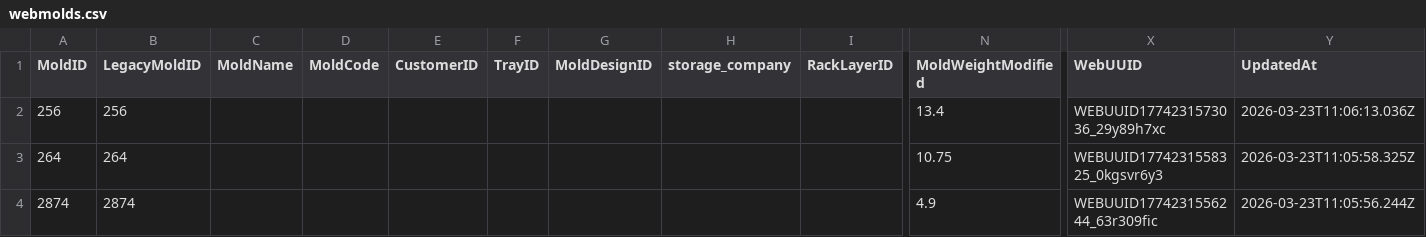
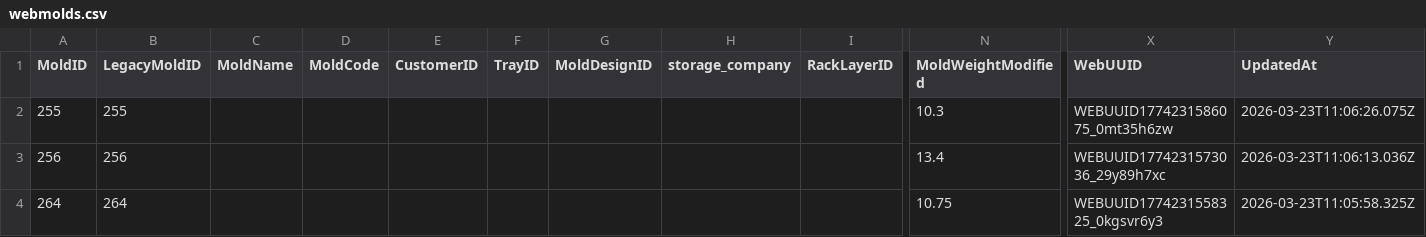
Before and after one commit to toanysd/MoldCutterSearch, a CSV file: Data/webmolds.csv, drawn as a sheet; only a part is shown, gaps mark what is left out; the shorter side is filled out with more unchanged rows; rows hold the shown columns only; the diff names each change by its address in the sheet, - before the commit and + after, or states it on an @@ line.

Commit message:
v8.3.0 CSV upsert webmolds.csv MoldID=255 upsert 2026-03-23

```diff
--- a/Data/webmolds.csv
+++ b/Data/webmolds.csv
+row 2: 255 | 255 |  |  |  |  |  |  |  | 10.3 | WEBUUID1774231586075_0mt35h6zw | 2026-03-23T11:06:26.075Z
```
